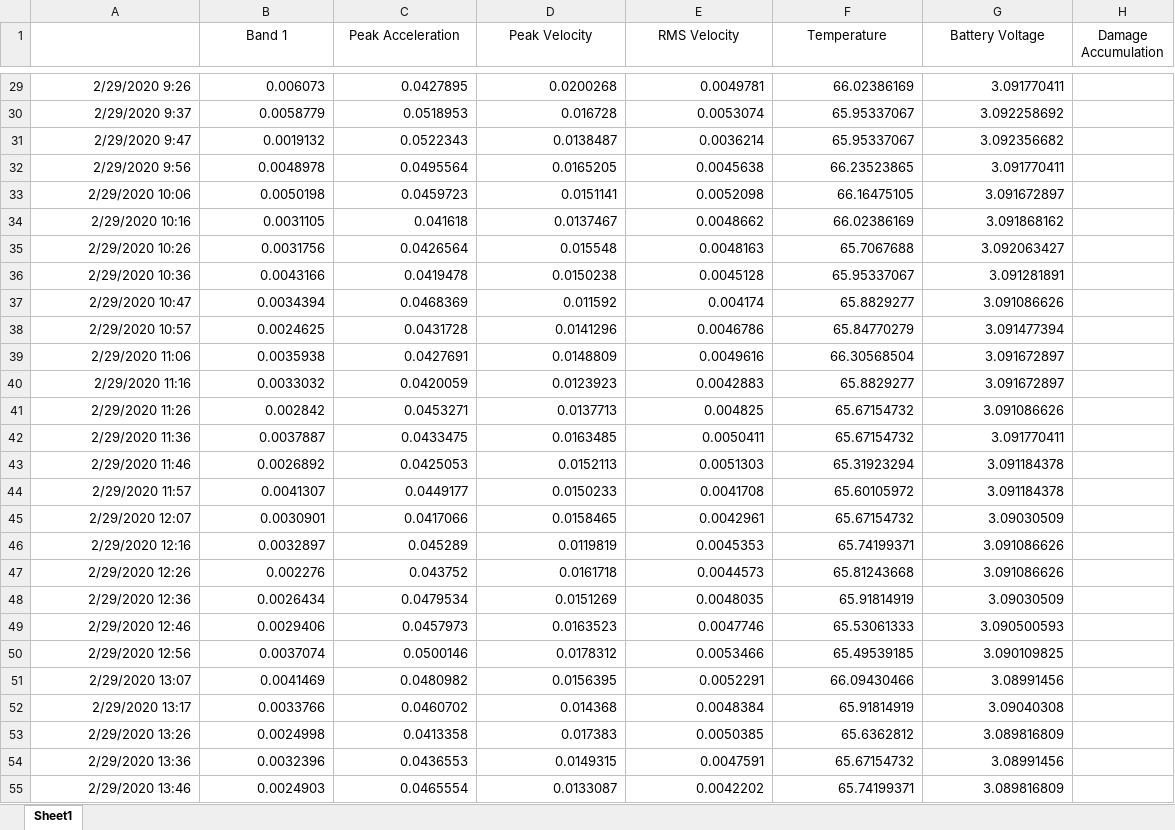
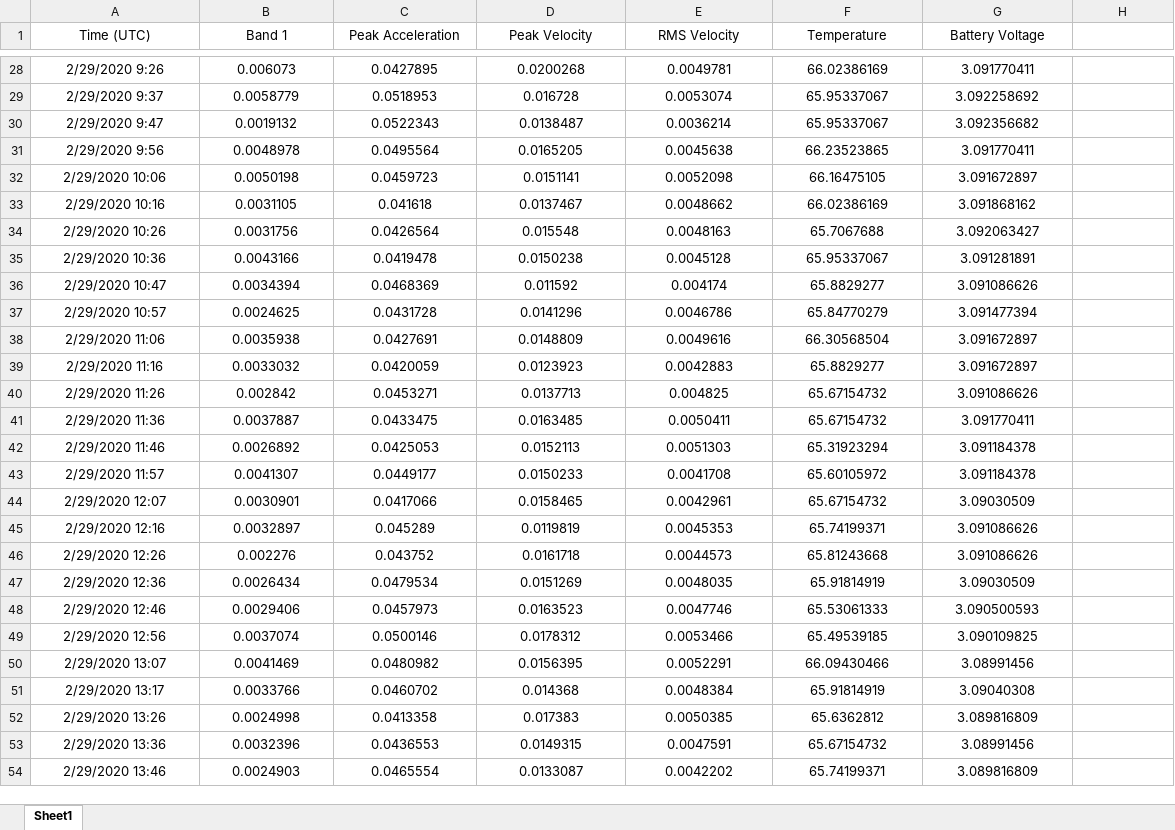
Before and after one commit to jiangshuo0524/Hackathon_DETC_2020, an Excel workbook: processed_data/Lathe/Test_Y.xlsx, sheet Sheet1, drawn as a sheet; only a part is shown, gaps mark what is left out; values as stored, in another font and other column widths than the file's, no borders; addresses are those after the commit; the diff covers the shown part only; the diff names each change by its address in the sheet, - before the commit and + after, or states it on an @@ line.

```diff
--- a/processed_data/Lathe/Test_Y.xlsx (sheet Sheet1)
+++ b/processed_data/Lathe/Test_Y.xlsx (sheet Sheet1)
-A1: (empty)
+A1: Time (UTC)
-H1: Damage Accumulation
+H1: (empty)
-A28:G54 alignment: right
+A28:G54 alignment: center
```
Also changed, not shown: 1 removed row and cell formats elsewhere in this sheet, processed_data/Bridgeport_3/Train_X.xlsx, processed_data/Drill/Train_X.xlsx, 41 other files.
